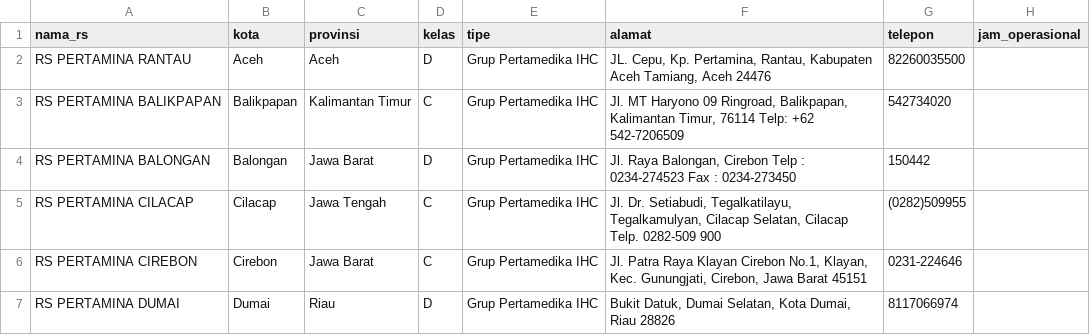
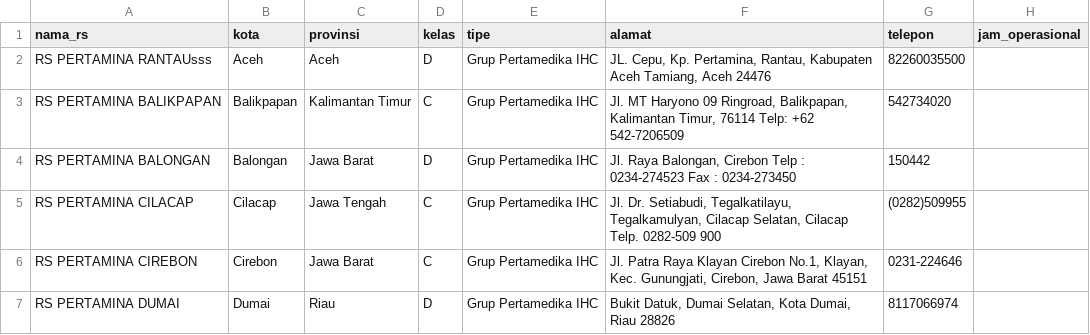
Before and after one commit to deliyarto/Provider, a CSV file: template_data_rs.csv, drawn as a sheet; only a part is shown.

Commit message:
Add files via upload

```diff
--- a/template_data_rs.csv
+++ b/template_data_rs.csv
@@ -1,3 +1,3 @@
 nama_rs,kota,provinsi,kelas,tipe,alamat,telepon,jam_operasional
-RS PERTAMINA RANTAU,Aceh,Aceh,D,Grup Pertamedika IHC,"JL. Cepu, Kp. Pertamina, Rantau, Kabupaten Aceh Tamiang, Aceh 24476",82260035500,
+RS PERTAMINA RANTAUsss,Aceh,Aceh,D,Grup Pertamedika IHC,"JL. Cepu, Kp. Pertamina, Rantau, Kabupaten Aceh Tamiang, Aceh 24476",82260035500,
 RS PERTAMINA BALIKPAPAN,Balikpapan,Kalimantan Timur,C,Grup Pertamedika IHC,"Jl. MT Haryono 09 Ringroad, Balikpapan, Kalimantan Timur, 76114 Telp: +62 542-7206509",542734020,
```
